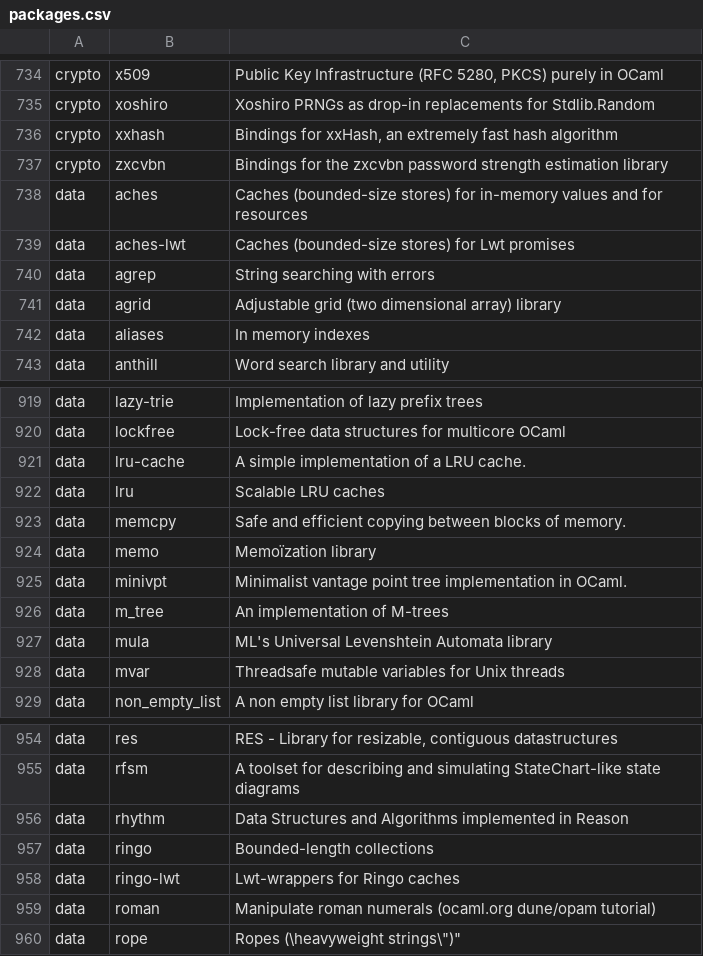
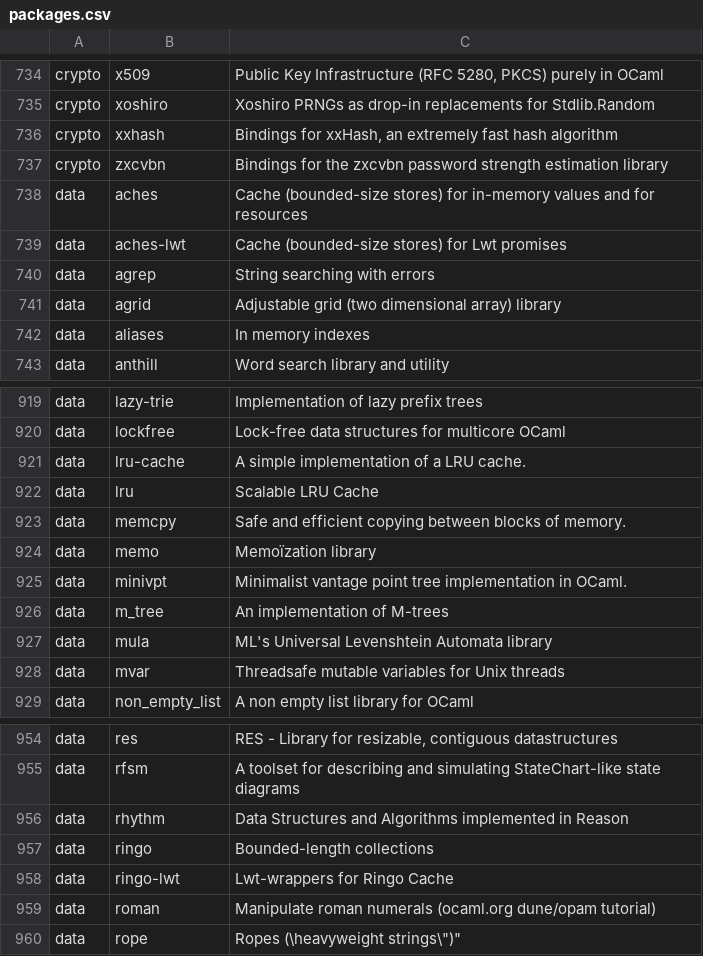
Before and after one commit to ocaml/odoc, a CSV file: static/packages.csv, drawn as a sheet; only a part is shown, gaps mark what is left out.

Commit message:
Shares submaps for a big size reduction

```diff
--- a/static/packages.csv
+++ b/static/packages.csv
@@ -737,4 +737,4 @@ crypto	xxhash	"Bindings for xxHash, an extremely fast hash algorithm"
 crypto	zxcvbn	"Bindings for the zxcvbn password strength estimation library"
-data	aches	"Caches (bounded-size stores) for in-memory values and for resources"
-data	aches-lwt	"Caches (bounded-size stores) for Lwt promises"
+data	aches	"Cache (bounded-size stores) for in-memory values and for resources"
+data	aches-lwt	"Cache (bounded-size stores) for Lwt promises"
 data	agrep	"String searching with errors"
@@ -923,3 +923,3 @@ data	lockfree	"Lock-free data structures for multicore OCaml"
 data	lru-cache	"A simple implementation of a LRU cache."
-data	lru	"Scalable LRU caches"
+data	lru	"Scalable LRU Cache"
 data	memcpy	"Safe and efficient copying between blocks of memory."
@@ -959,3 +959,3 @@ data	rhythm	"Data Structures and Algorithms implemented in Reason"
 data	ringo	"Bounded-length collections"
-data	ringo-lwt	"Lwt-wrappers for Ringo caches"
+data	ringo-lwt	"Lwt-wrappers for Ringo Cache"
 data	roman	"Manipulate roman numerals (ocaml.org dune/opam tutorial)"
```
Also changed, not shown: 26 other files.
